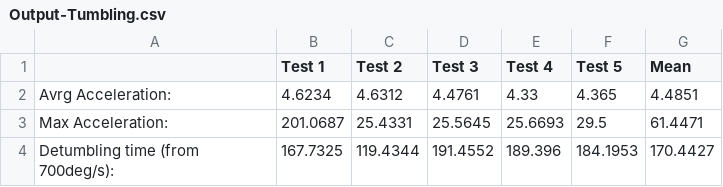
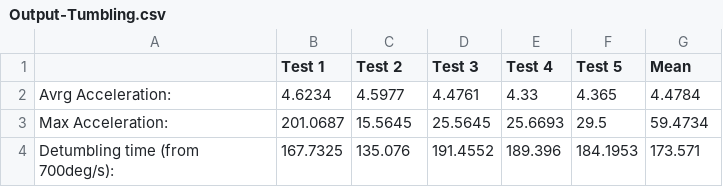
Before and after one commit to NEONGASHMEN/ADCS-GSP, a CSV file: Detumbling-OnOff/Read-EEPROM/Output-Tumbling.csv, drawn as a sheet.

```diff
--- a/Detumbling-OnOff/Read-EEPROM/Output-Tumbling.csv
+++ b/Detumbling-OnOff/Read-EEPROM/Output-Tumbling.csv
@@ -1,4 +1,4 @@
 ,Test 1,Test 2,Test 3,Test 4,Test 5,Mean
-Avrg Acceleration: ,4.6234,4.6312,4.4761,4.33,4.365,4.4851
-Max Acceleration: ,201.0687,25.4331,25.5645,25.6693,29.5,61.4471
-Detumbling time (from 700deg/s): ,167.7325,119.4344,191.4552,189.396,184.1953,170.4427
+Avrg Acceleration: ,4.6234,4.5977,4.4761,4.33,4.365,4.4784
+Max Acceleration: ,201.0687,15.5645,25.5645,25.6693,29.5,59.4734
+Detumbling time (from 700deg/s): ,167.7325,135.076,191.4552,189.396,184.1953,173.571
```
Also changed, not shown: Detumbling-OnOff/Read-EEPROM/Output-Detumbling.csv, 1 other file.
